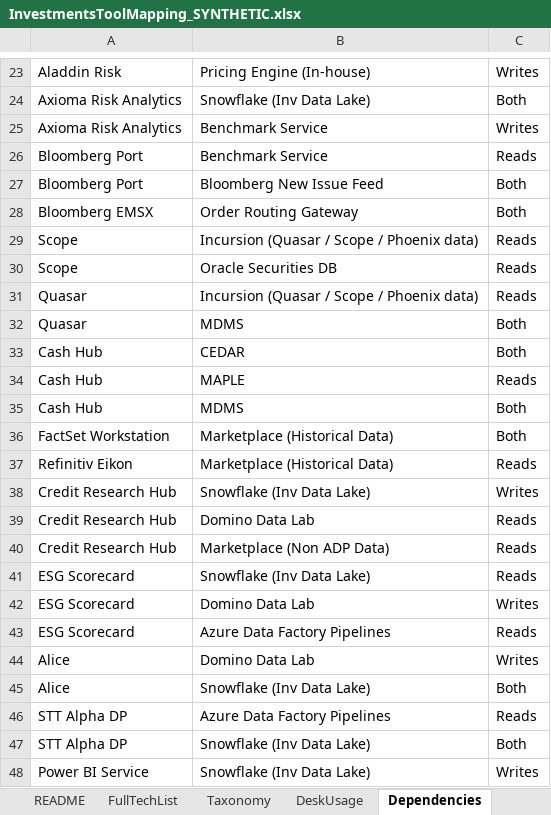
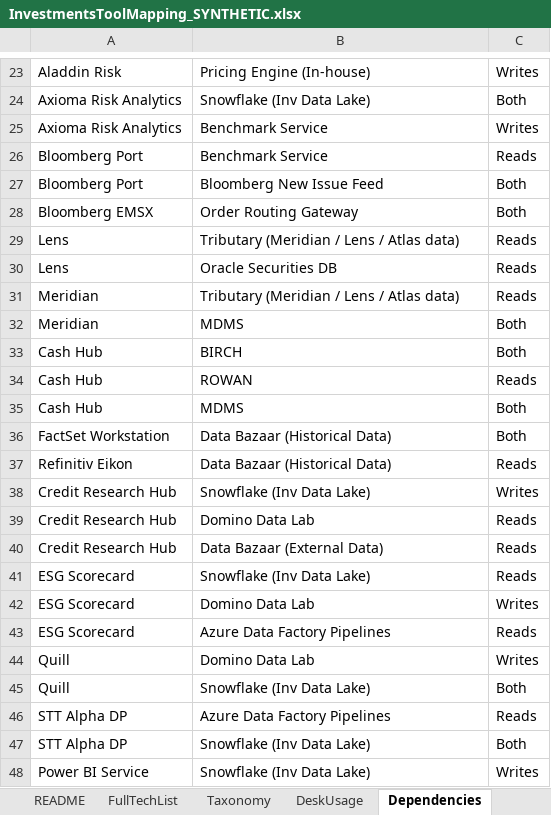
Before and after one commit to callumshouse91-cloud/kirsty-hq, an Excel workbook: demo-assets/InvestmentsToolMapping_SYNTHETIC.xlsx, sheet Dependencies, drawn as a sheet; only a part is shown, gaps mark what is left out; values as stored, in another font and other column widths than the file's, no borders; removed rows and columns are numbered as before the commit, all else as after; the diff covers the shown part only; the diff names each change by its address in the sheet, - before the commit and + after, or states it on an @@ line.

```diff
--- a/demo-assets/InvestmentsToolMapping_SYNTHETIC.xlsx (sheet Dependencies)
+++ b/demo-assets/InvestmentsToolMapping_SYNTHETIC.xlsx (sheet Dependencies)
-row 29: Scope | Incursion (Quasar / Scope / Phoenix data) | Reads
+row 29: Lens | Tributary (Meridian / Lens / Atlas data) | Reads
-A30: Scope
+A30: Lens
-row 31: Quasar | Incursion (Quasar / Scope / Phoenix data) | Reads
+row 31: Meridian | Tributary (Meridian / Lens / Atlas data) | Reads
-A32: Quasar
+A32: Meridian
-B33: CEDAR
+B33: BIRCH
-B34: MAPLE
+B34: ROWAN
-B36:B37: Marketplace (Historical Data)
+B36:B37: Data Bazaar (Historical Data)
-B40: Marketplace (Non ADP Data)
+B40: Data Bazaar (External Data)
-A44:A45: Alice
+A44:A45: Quill
```
Also changed, not shown: 1 added row, 1 removed row, 6 edited cells and cell formats elsewhere in this sheet, sheet DeskUsage, sheet FullTechList, sheet LeanIX_Export, sheet Taxonomy, sheet README, 21 other files.
